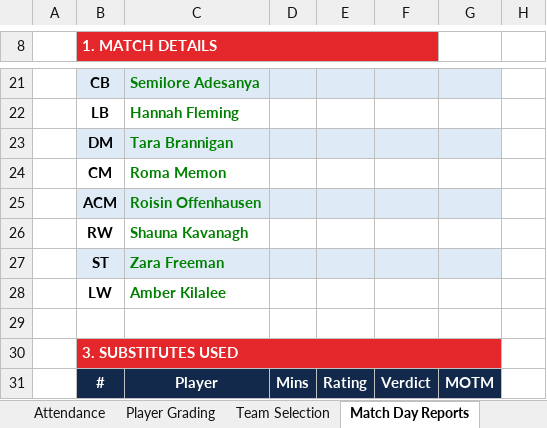
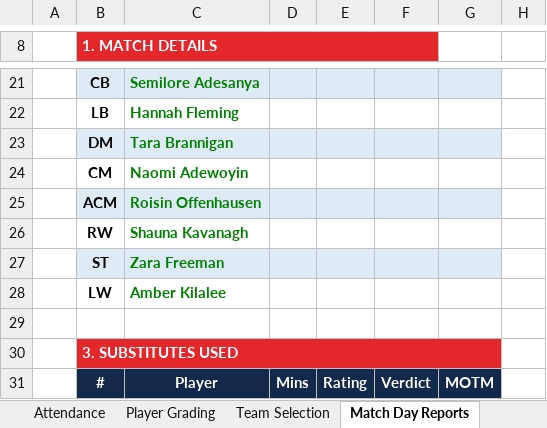
Before and after one commit to HennesisConsulting/Lucan-Girls-Youth-Season-Overview, an Excel workbook: workbook/Season_Data_Collection.xlsx, sheet Match Day Reports, drawn as a sheet; only a part is shown, gaps mark what is left out; values as stored, in another font and other column widths than the file's, no borders; conditional formats not drawn; the diff names each change by its address in the sheet, - before the commit and + after, or states it on an @@ line.

```diff
--- a/workbook/Season_Data_Collection.xlsx (sheet Match Day Reports)
+++ b/workbook/Season_Data_Collection.xlsx (sheet Match Day Reports)
-C24: Roma Memon
+C24: Naomi Adewoyin
```
Also changed, not shown: sheet Player Grading, sheet Web Output, sheet Team Selection, sheet Dashboard, other sheet tabs, formulas that keep their value, hidden cells, charts or pictures, 2 other files.
